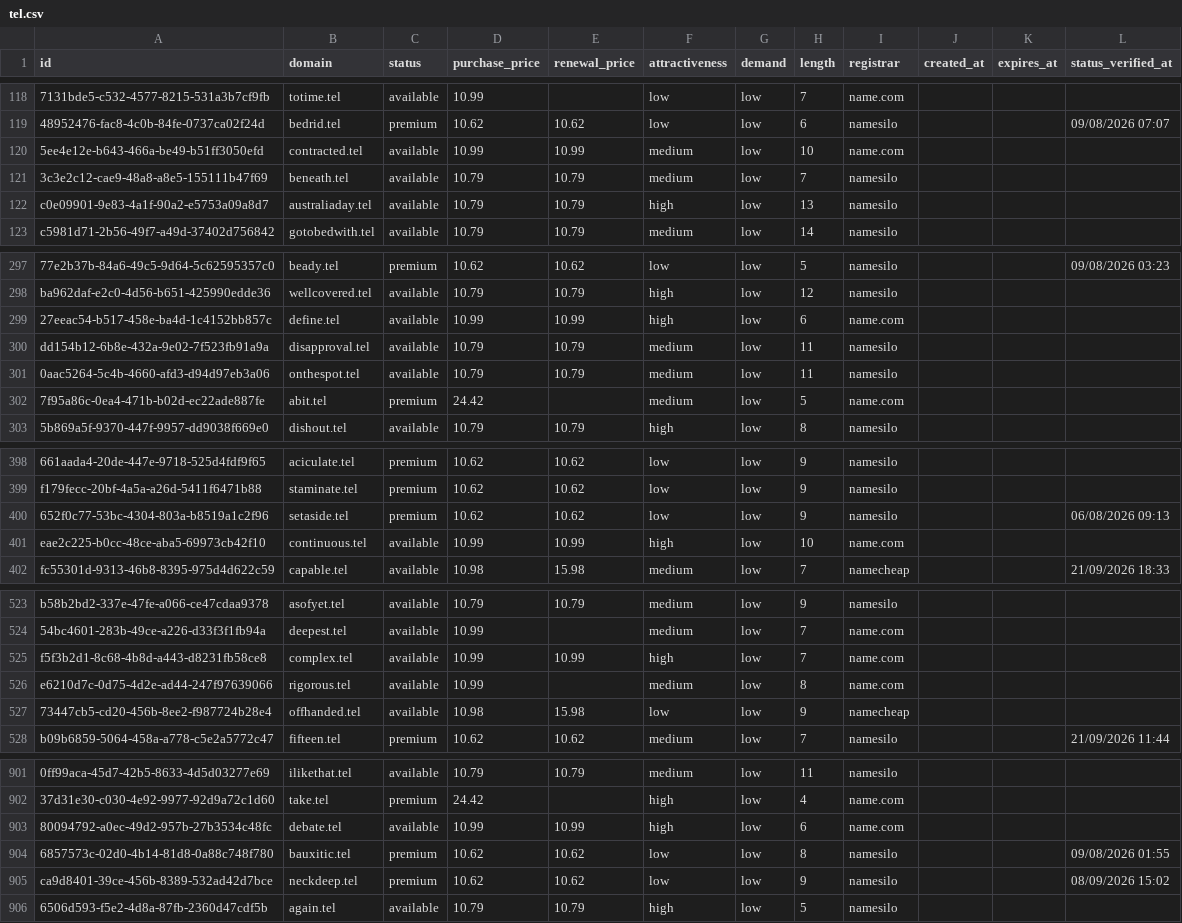
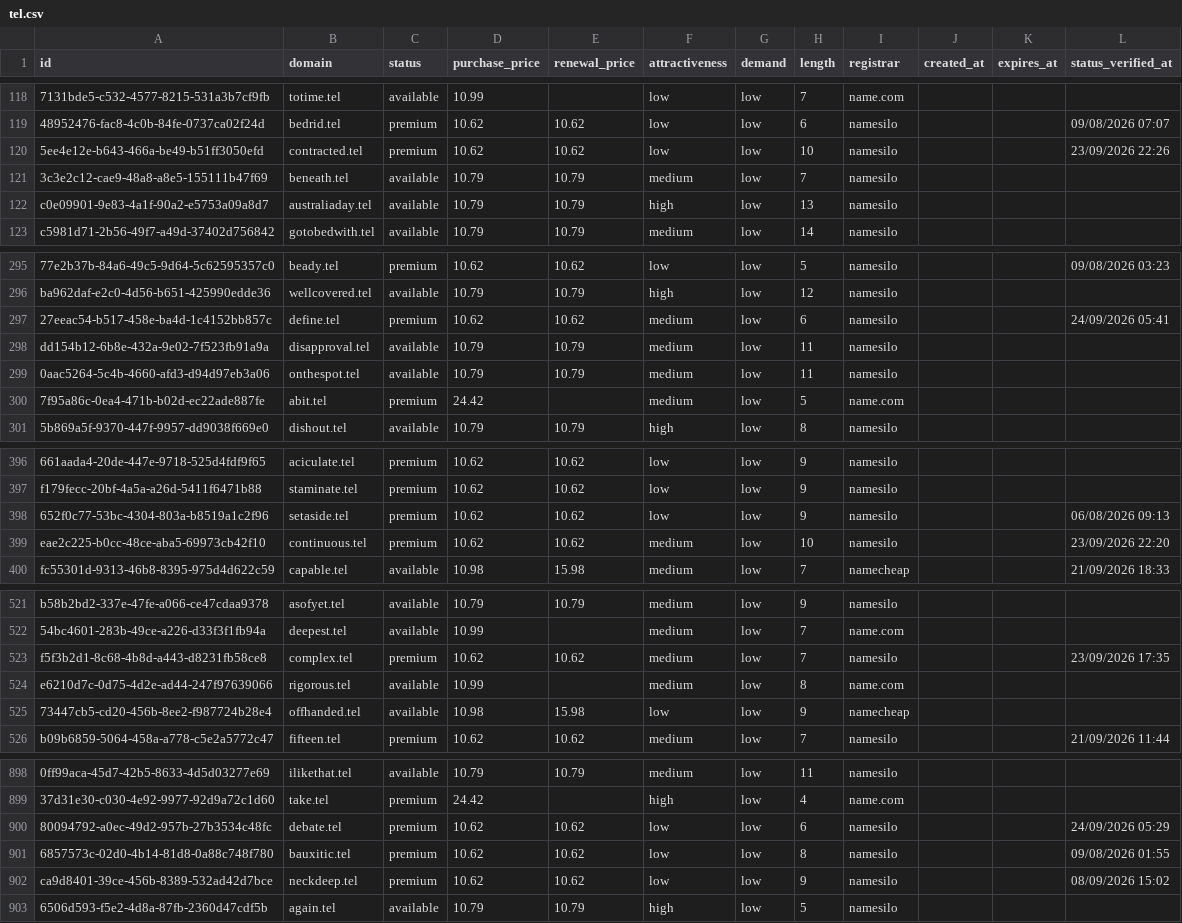
Before and after one commit to UniqueDomains/tel-oneword-domains, a CSV file: tel.csv, drawn as a sheet; only a part is shown, gaps mark what is left out; addresses are those after the commit; the diff covers the shown part only; the diff names each change by its address in the sheet, - before the commit and + after, or states it on an @@ line.

```diff
--- a/tel.csv
+++ b/tel.csv
-C120 (status): available
+C120 (status): premium
-D120 (purchase_price): 10.99
+D120 (purchase_price): 10.62
-E120 (renewal_price): 10.99
+E120 (renewal_price): 10.62
-F120 (attractiveness): medium
+F120 (attractiveness): low
-I120 (registrar): name.com
+I120 (registrar): namesilo
-L120 (status_verified_at): (empty)
+L120 (status_verified_at): 23/09/2026 22:26
-C297 (status): available
+C297 (status): premium
-D297 (purchase_price): 10.99
+D297 (purchase_price): 10.62
-E297 (renewal_price): 10.99
+E297 (renewal_price): 10.62
-F297 (attractiveness): high
+F297 (attractiveness): medium
-I297 (registrar): name.com
+I297 (registrar): namesilo
-L297 (status_verified_at): (empty)
+L297 (status_verified_at): 24/09/2026 05:41
-C399 (status): available
+C399 (status): premium
-D399 (purchase_price): 10.99
+D399 (purchase_price): 10.62
-E399 (renewal_price): 10.99
+E399 (renewal_price): 10.62
-F399 (attractiveness): high
+F399 (attractiveness): medium
-I399 (registrar): name.com
+I399 (registrar): namesilo
-L399 (status_verified_at): (empty)
+L399 (status_verified_at): 23/09/2026 22:20
-C523 (status): available
+C523 (status): premium
-D523 (purchase_price): 10.99
+D523 (purchase_price): 10.62
-E523 (renewal_price): 10.99
+E523 (renewal_price): 10.62
-F523 (attractiveness): high
+F523 (attractiveness): medium
-I523 (registrar): name.com
+I523 (registrar): namesilo
-L523 (status_verified_at): (empty)
+L523 (status_verified_at): 23/09/2026 17:35
-C900 (status): available
+C900 (status): premium
-D900 (purchase_price): 10.99
+D900 (purchase_price): 10.62
-E900 (renewal_price): 10.99
+E900 (renewal_price): 10.62
-F900 (attractiveness): high
+F900 (attractiveness): low
-I900 (registrar): name.com
+I900 (registrar): namesilo
-L900 (status_verified_at): (empty)
+L900 (status_verified_at): 24/09/2026 05:29
```
Also changed, not shown: 4 added rows, 4 removed rows and 101 edited cells elsewhere in this file, 4 other files.
